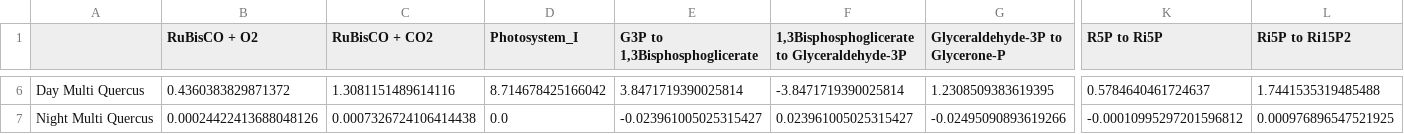
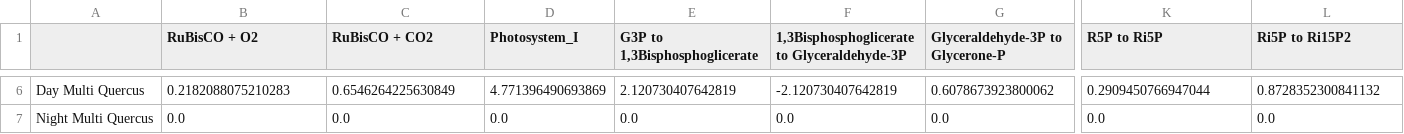
Before and after one commit to LucianaMartins26/DielModels, a CSV file: validation/quercus/Quercus_Reactions_Fluxes.csv, drawn as a sheet; only a part is shown, gaps mark what is left out; the diff covers the shown part only; the diff names each change by its address in the sheet, - before the commit and + after, or states it on an @@ line.

```diff
--- a/validation/quercus/Quercus_Reactions_Fluxes.csv
+++ b/validation/quercus/Quercus_Reactions_Fluxes.csv
-B6 (RuBisCO + O2): 0.4360383829871372
+B6 (RuBisCO + O2): 0.2182088075210283
-C6 (RuBisCO + CO2): 1.3081151489614116
+C6 (RuBisCO + CO2): 0.6546264225630849
-D6 (Photosystem_I): 8.714678425166042
+D6 (Photosystem_I): 4.771396490693869
-E6 (G3P to 1,3Bisphosphoglicerate): 3.8471719390025814
+E6 (G3P to 1,3Bisphosphoglicerate): 2.120730407642819
-F6: -3.8471719390025814
+F6: -2.120730407642819
-G6 (Glyceraldehyde-3P to Glycerone-P): 1.2308509383619395
+G6 (Glyceraldehyde-3P to Glycerone-P): 0.6078673923800062
-K6 (R5P to Ri5P): 0.5784640461724637
+K6 (R5P to Ri5P): 0.2909450766947044
-L6 (Ri5P to Ri15P2): 1.7441535319485488
+L6 (Ri5P to Ri15P2): 0.8728352300841132
-B7 (RuBisCO + O2): 0.00024422413688048126
+B7 (RuBisCO + O2): 0.0
-C7 (RuBisCO + CO2): 0.0007326724106414438
+C7 (RuBisCO + CO2): 0.0
-E7 (G3P to 1,3Bisphosphoglicerate): -0.023961005025315427
+E7 (G3P to 1,3Bisphosphoglicerate): 0.0
-F7: 0.023961005025315427
+F7: 0.0
-G7 (Glyceraldehyde-3P to Glycerone-P): -0.02495090893619266
+G7 (Glyceraldehyde-3P to Glycerone-P): 0.0
-K7 (R5P to Ri5P): -0.00010995297201596812
+K7 (R5P to Ri5P): 0.0
-L7 (Ri5P to Ri15P2): 0.000976896547521925
+L7 (Ri5P to Ri15P2): 0.0
```
Also changed, not shown: 32 edited cells elsewhere in this file, validation/quercus/QY&AQ/QY&AQ_Diel_MultiTissue_Quercus.csv, 5 other files.
